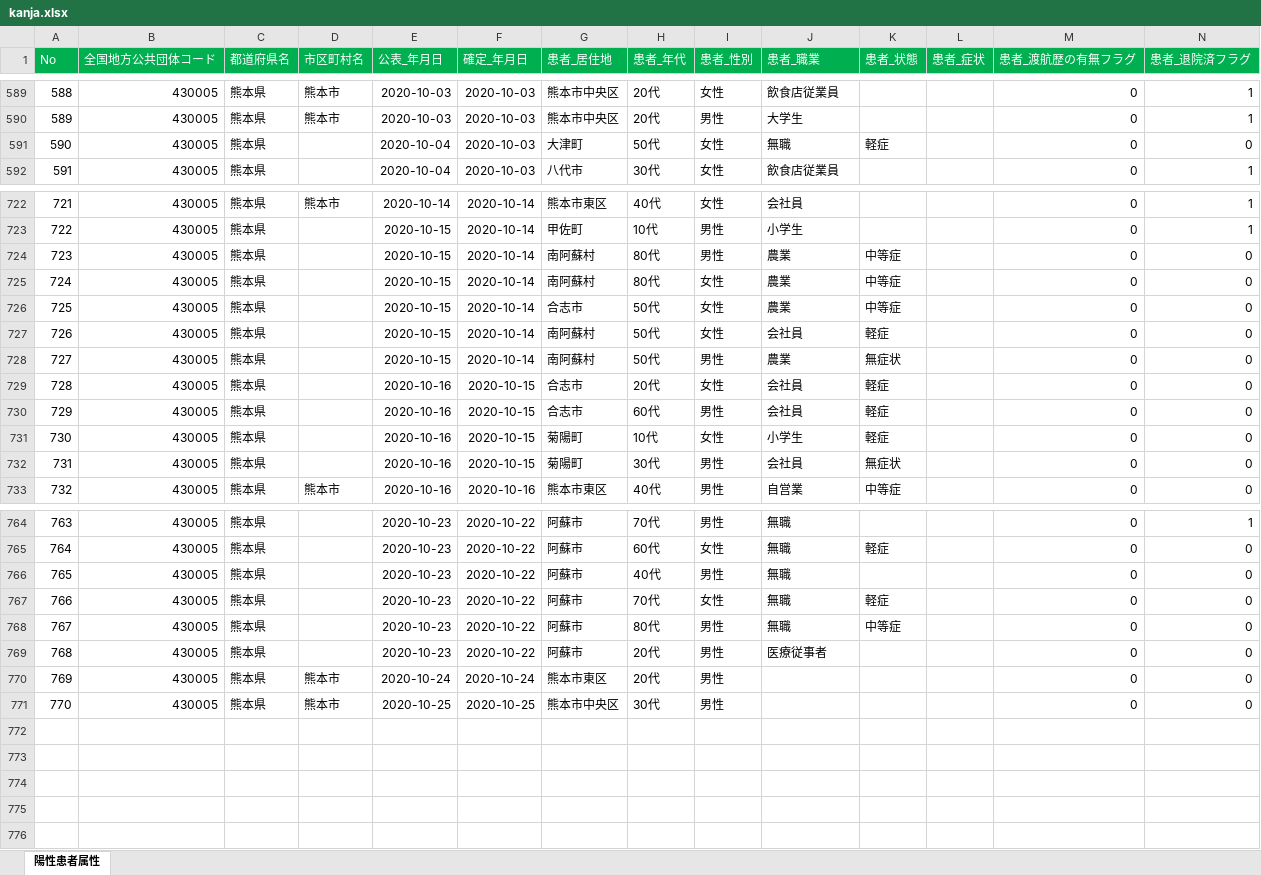
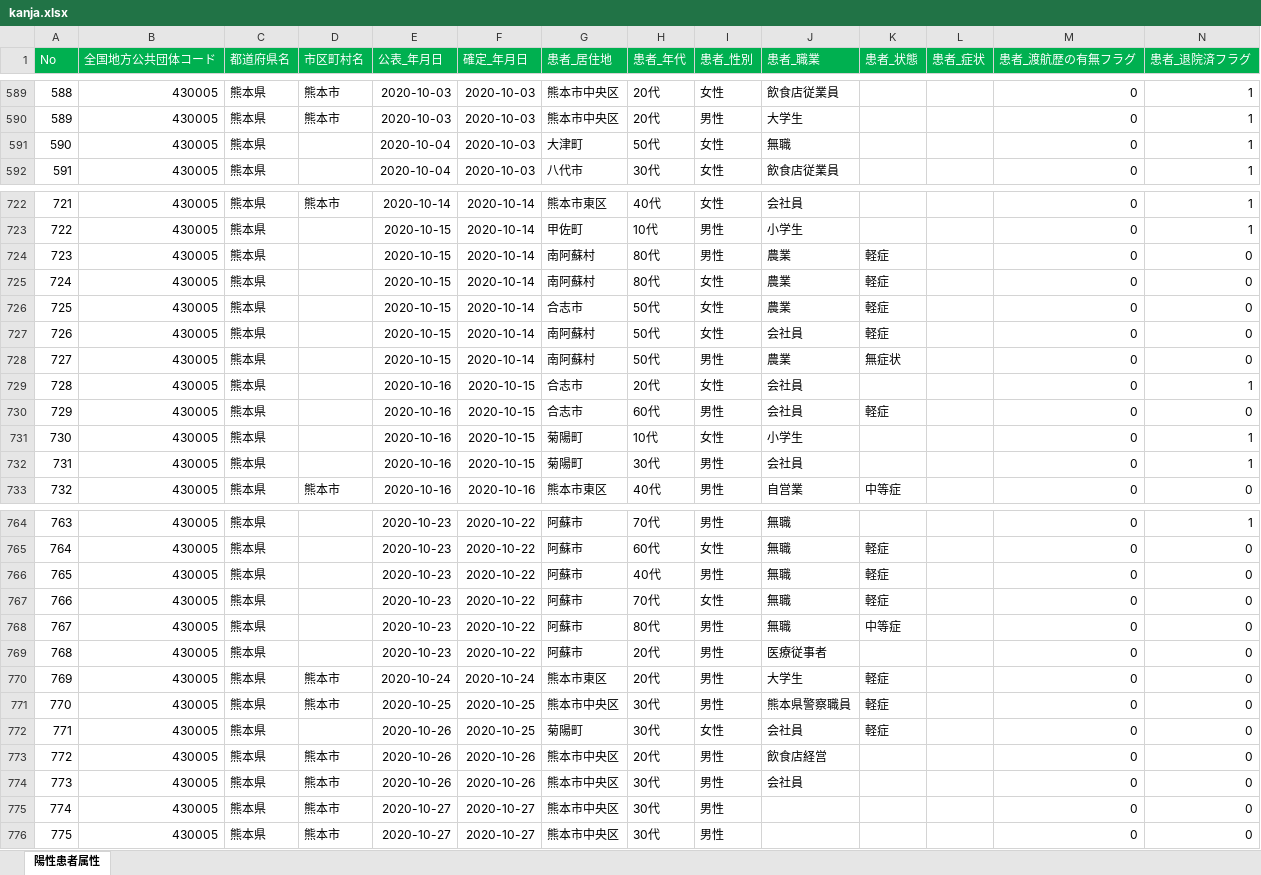
Before and after one commit to imabari/kumamoto-covid19, an Excel workbook: kanja.xlsx, sheet 陽性患者属性, drawn as a sheet; only a part is shown, gaps mark what is left out; values as stored, in another font and other column widths than the file's, no borders; addresses are those after the commit; rows hold the shown columns only; the diff covers the shown part only; the diff names each change by its address in the sheet, - before the commit and + after, or states it on an @@ line.

```diff
--- a/kanja.xlsx (sheet 陽性患者属性)
+++ b/kanja.xlsx (sheet 陽性患者属性)
-K591 (患者_状態): 軽症
+K591 (患者_状態): (empty)
-N591 (患者_退院済フラグ): 0
+N591 (患者_退院済フラグ): 1
-K724:K726 (患者_状態): 中等症
+K724:K726 (患者_状態): 軽症
-K729 (患者_状態): 軽症
+K729 (患者_状態): (empty)
-N729 (患者_退院済フラグ): 0
+N729 (患者_退院済フラグ): 1
-K731 (患者_状態): 軽症
+K731 (患者_状態): (empty)
-N731:N732 (患者_退院済フラグ): 0
+N731:N732 (患者_退院済フラグ): 1
-K732 (患者_状態): 無症状
+K732 (患者_状態): (empty)
-K766 (患者_状態): (empty)
+K766 (患者_状態): 軽症
-J770 (患者_職業): (empty)
+J770 (患者_職業): 大学生
-K770 (患者_状態): (empty)
+K770 (患者_状態): 軽症
+row 771: 770 | 430005 | 熊本県 | 熊本市 | 2020-10-25 | 2020-10-25 | 熊本市中央区 | 30代 | 男性 | 熊本県警察職員 | 軽症 |  | 0 | 0
+row 772: 771 | 430005 | 熊本県 |  | 2020-10-26 | 2020-10-25 | 菊陽町 | 30代 | 女性 | 会社員 | 軽症 |  | 0 | 0
+row 773: 772 | 430005 | 熊本県 | 熊本市 | 2020-10-26 | 2020-10-26 | 熊本市中央区 | 20代 | 男性 | 飲食店経営 |  |  | 0 | 0
+row 774: 773 | 430005 | 熊本県 | 熊本市 | 2020-10-26 | 2020-10-26 | 熊本市中央区 | 30代 | 男性 | 会社員 |  |  | 0 | 0
@@ column A (No) renumbered in row 775 @@
-E775 (公表_年月日): 2020-10-25
+E775 (公表_年月日): 2020-10-27
-F775 (確定_年月日): 2020-10-25
+F775 (確定_年月日): 2020-10-27
+row 776: 775 | 430005 | 熊本県 | 熊本市 | 2020-10-27 | 2020-10-27 | 熊本市中央区 | 30代 | 男性 |  |  |  | 0 | 0
```
Also changed, not shown: 15 edited cells elsewhere in this sheet, kensa.xlsx, soudan.xlsx, 1 other file.
